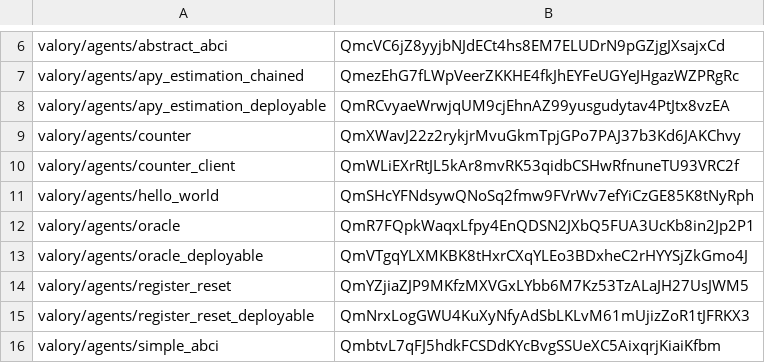
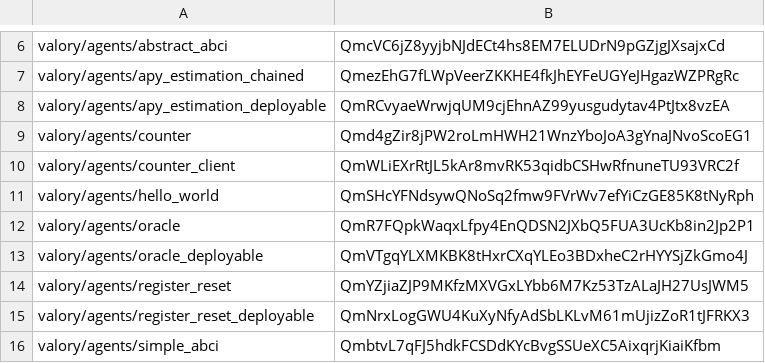
Before and after one commit to valory-xyz/open-autonomy, a CSV file: packages/hashes.csv, drawn as a sheet; only a part is shown, gaps mark what is left out.

```diff
--- a/packages/hashes.csv
+++ b/packages/hashes.csv
@@ -8,3 +8,3 @@ valory/agents/apy_estimation_chained,QmezEhG7fLWpVeerZKKHE4fkJhEYFeUGYeJHgazWZPR
 valory/agents/apy_estimation_deployable,QmRCvyaeWrwjqUM9cjEhnAZ99yusgudytav4PtJtx8vzEA
-valory/agents/counter,QmXWavJ22z2rykjrMvuGkmTpjGPo7PAJ37b3Kd6JAKChvy
+valory/agents/counter,Qmd4gZir8jPW2roLmHWH21WnzYboJoA3gYnaJNvoScoEG1
 valory/agents/counter_client,QmWLiEXrRtJL5kAr8mvRK53qidbCSHwRfnuneTU93VRC2f
```
Also changed, not shown: 3 other files.
